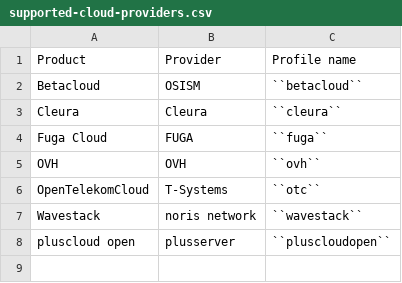
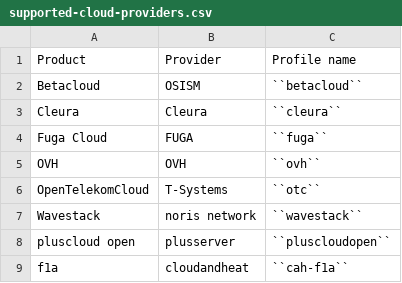
Before and after one commit to osism/testbed, a CSV file: doc/source/supported-cloud-providers.csv, drawn as a sheet; the diff names each change by its address in the sheet, - before the commit and + after, or states it on an @@ line.

Commit message:
adds cloudandheat public cloud f1a
Signed-off-by: Heiko Ritter <heiko.ritter@cloudandheat.com>

```diff
--- a/doc/source/supported-cloud-providers.csv
+++ b/doc/source/supported-cloud-providers.csv
+row 9: f1a | cloudandheat | ``cah-f1a``
```
Also changed, not shown: 2 other files.
